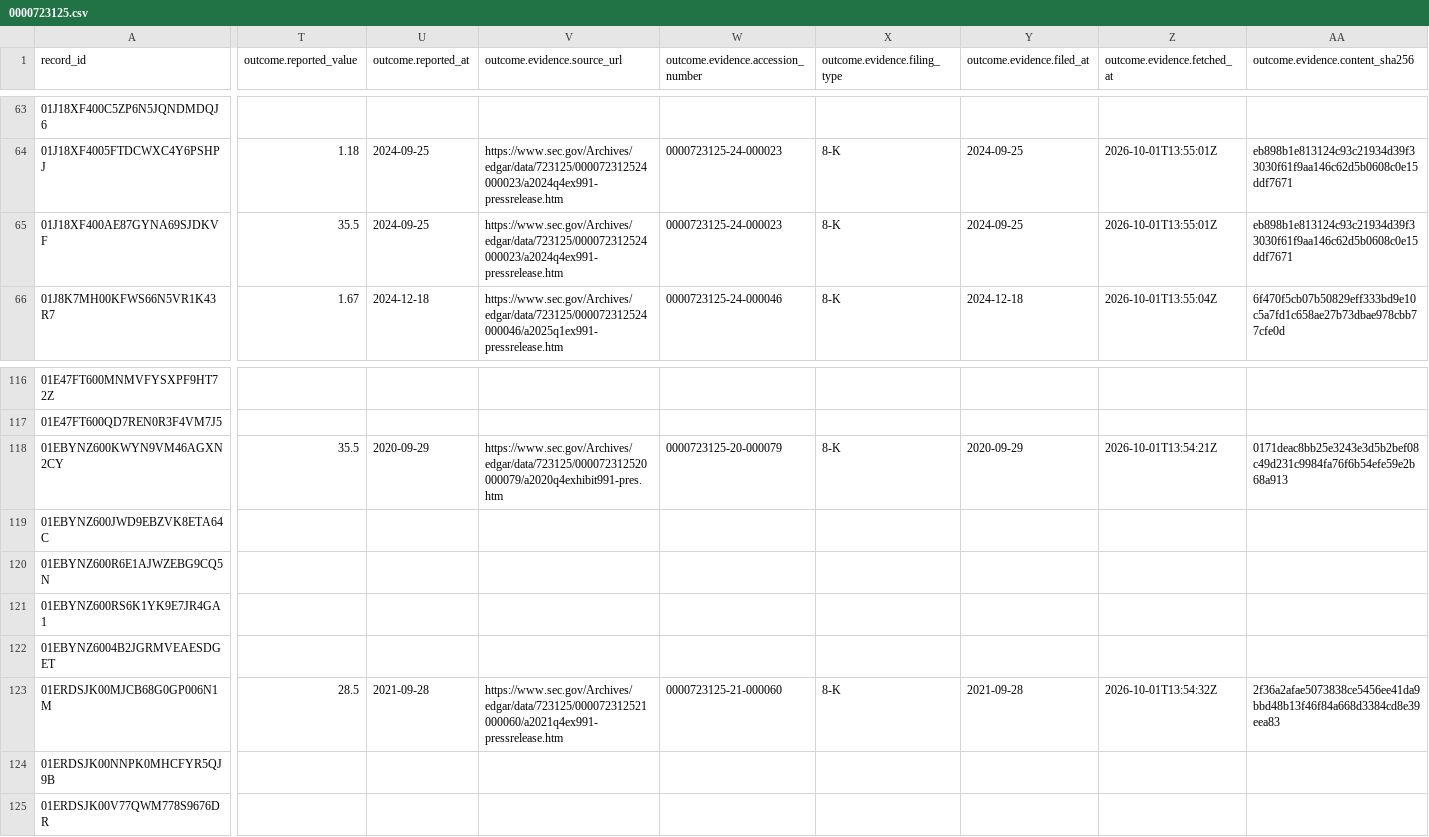
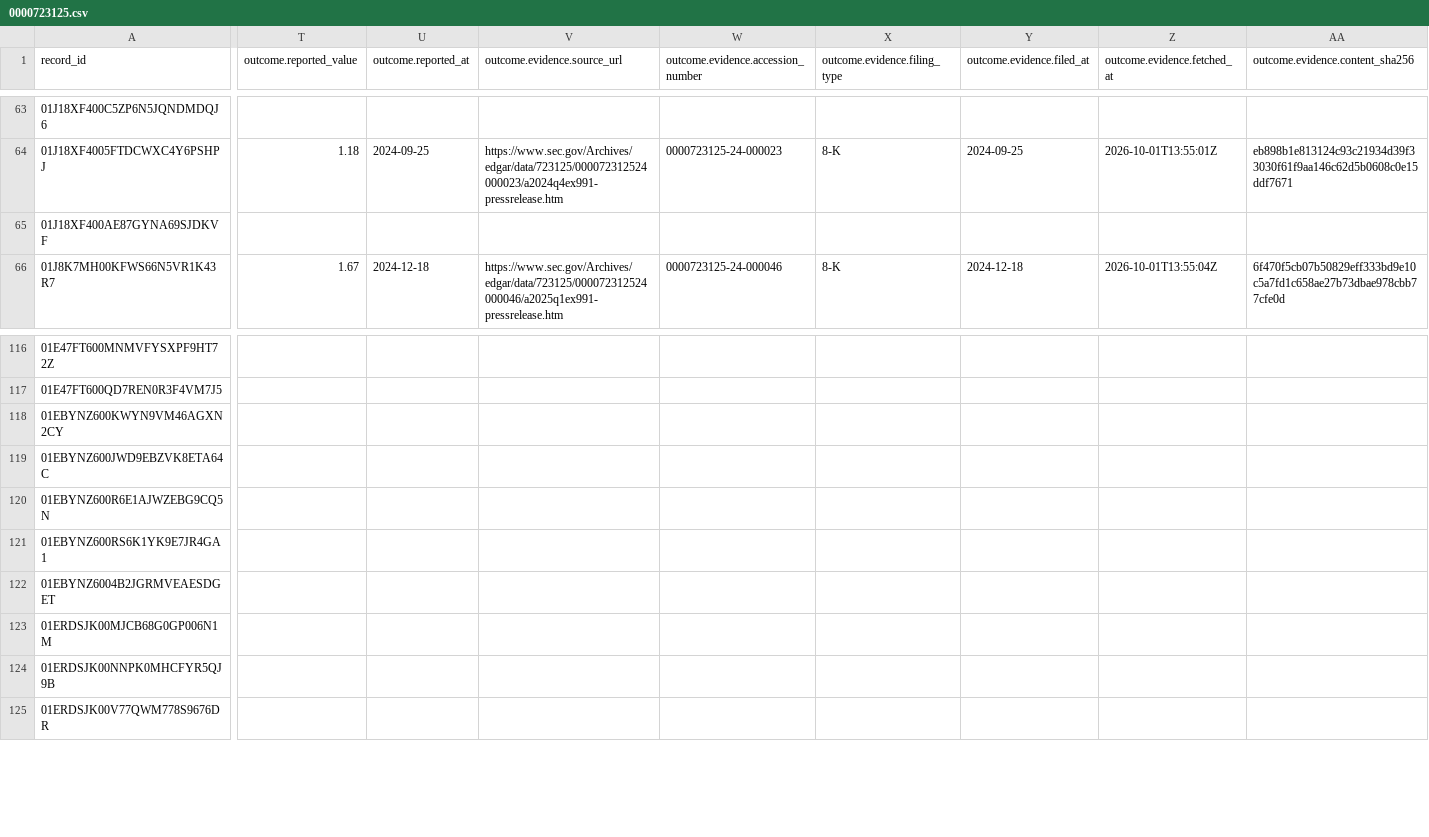
Before and after one commit to Algo-nav/assumption-drift, a CSV file: data/review/0000723125.csv, drawn as a sheet; only a part is shown, gaps mark what is left out; the diff covers the shown part only; the diff names each change by its address in the sheet, - before the commit and + after, or states it on an @@ line.

```diff
--- a/data/review/0000723125.csv
+++ b/data/review/0000723125.csv
-T65 (outcome.reported_value): 35.5
+T65 (outcome.reported_value): (empty)
-U65 (outcome.reported_at): 2024-09-25
+U65 (outcome.reported_at): (empty)
-V65 (outcome.evidence.source_url): https://www.sec.gov/Archives/edgar/data/723125/000072312524000023/a2024q4ex991-pressrelease.htm
+V65 (outcome.evidence.source_url): (empty)
-W65: 0000723125-24-000023
+W65: (empty)
-X65 (outcome.evidence.filing_type): 8-K
+X65 (outcome.evidence.filing_type): (empty)
-Y65 (outcome.evidence.filed_at): 2024-09-25
+Y65 (outcome.evidence.filed_at): (empty)
-Z65 (outcome.evidence.fetched_at): 2026-10-01T13:55:01Z
+Z65 (outcome.evidence.fetched_at): (empty)
-AA65 (outcome.evidence.content_sha256): eb898b1e813124c93c21934d39f33030f61f9aa146c62d5b0608c0e15ddf7671
+AA65 (outcome.evidence.content_sha256): (empty)
-T118 (outcome.reported_value): 35.5
+T118 (outcome.reported_value): (empty)
-U118 (outcome.reported_at): 2020-09-29
+U118 (outcome.reported_at): (empty)
-V118 (outcome.evidence.source_url): https://www.sec.gov/Archives/edgar/data/723125/000072312520000079/a2020q4exhibit991-pres.htm
+V118 (outcome.evidence.source_url): (empty)
-W118: 0000723125-20-000079
+W118: (empty)
-X118 (outcome.evidence.filing_type): 8-K
+X118 (outcome.evidence.filing_type): (empty)
-Y118 (outcome.evidence.filed_at): 2020-09-29
+Y118 (outcome.evidence.filed_at): (empty)
-Z118 (outcome.evidence.fetched_at): 2026-10-01T13:54:21Z
+Z118 (outcome.evidence.fetched_at): (empty)
-AA118 (outcome.evidence.content_sha256): 0171deac8bb25e3243e3d5b2bef08c49d231c9984fa76f6b54efe59e2b68a913
+AA118 (outcome.evidence.content_sha256): (empty)
-T123 (outcome.reported_value): 28.5
+T123 (outcome.reported_value): (empty)
-U123 (outcome.reported_at): 2021-09-28
+U123 (outcome.reported_at): (empty)
-V123 (outcome.evidence.source_url): https://www.sec.gov/Archives/edgar/data/723125/000072312521000060/a2021q4ex991-pressrelease.htm
+V123 (outcome.evidence.source_url): (empty)
-W123: 0000723125-21-000060
+W123: (empty)
-X123 (outcome.evidence.filing_type): 8-K
+X123 (outcome.evidence.filing_type): (empty)
-Y123 (outcome.evidence.filed_at): 2021-09-28
+Y123 (outcome.evidence.filed_at): (empty)
-Z123 (outcome.evidence.fetched_at): 2026-10-01T13:54:32Z
+Z123 (outcome.evidence.fetched_at): (empty)
-AA123 (outcome.evidence.content_sha256): 2f36a2afae5073838ce5456ee41da9bbd48b13f46f84a668d3384cd8e39eea83
+AA123 (outcome.evidence.content_sha256): (empty)
```
Also changed, not shown: 102 edited cells elsewhere in this file, data/review/0000060667.csv, data/review/0000354950.csv, 43 other files.
